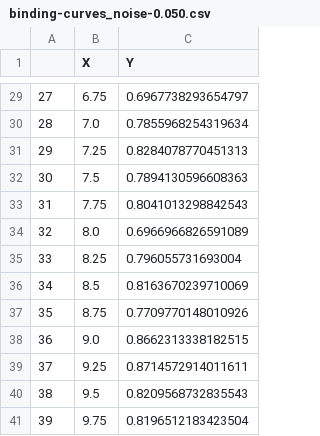
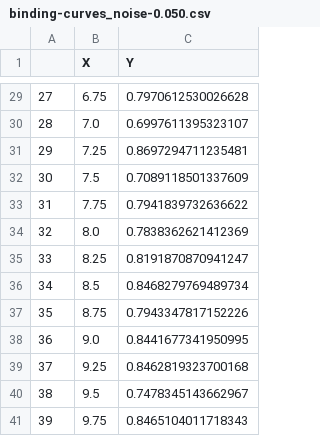
Before and after one commit to harmslab/dataprob, a CSV file: examples/binding-curves_noise-0.050.csv, drawn as a sheet; only a part is shown, gaps mark what is left out; the diff covers the shown part only.

```diff
--- a/examples/binding-curves_noise-0.050.csv
+++ b/examples/binding-curves_noise-0.050.csv
@@ -29,13 +29,13 @@
-27,6.75,0.6967738293654797
-28,7.0,0.7855968254319634
-29,7.25,0.8284078770451313
-30,7.5,0.7894130596608363
-31,7.75,0.8041013298842543
-32,8.0,0.6966966826591089
-33,8.25,0.796055731693004
-34,8.5,0.8163670239710069
-35,8.75,0.7709770148010926
-36,9.0,0.8662313338182515
-37,9.25,0.8714572914011611
-38,9.5,0.8209568732835543
-39,9.75,0.8196512183423504
+27,6.75,0.7970612530026628
+28,7.0,0.6997611395323107
+29,7.25,0.8697294711235481
+30,7.5,0.7089118501337609
+31,7.75,0.7941839732636622
+32,8.0,0.7838362621412369
+33,8.25,0.8191870870941247
+34,8.5,0.8468279769489734
+35,8.75,0.7943347817152226
+36,9.0,0.8441677341950995
+37,9.25,0.8462819323700168
+38,9.5,0.7478345143662967
+39,9.75,0.8465104011718343
```
Also changed, not shown: 27 edited cells elsewhere in this file, 10 other files.
